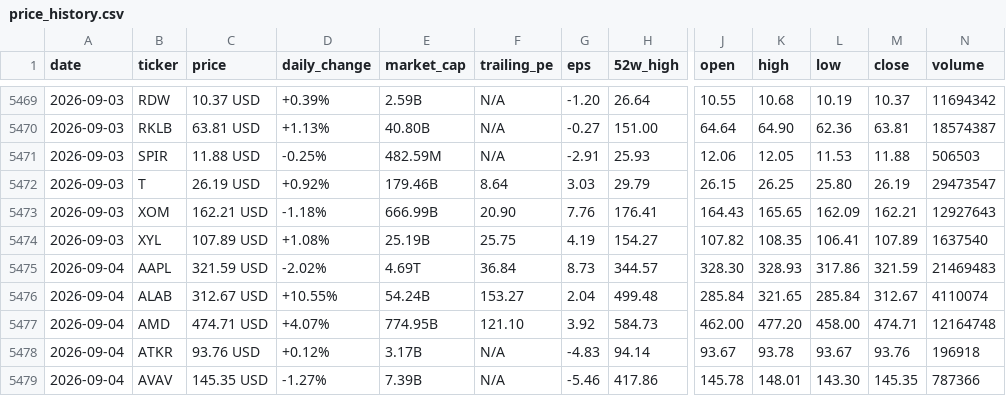
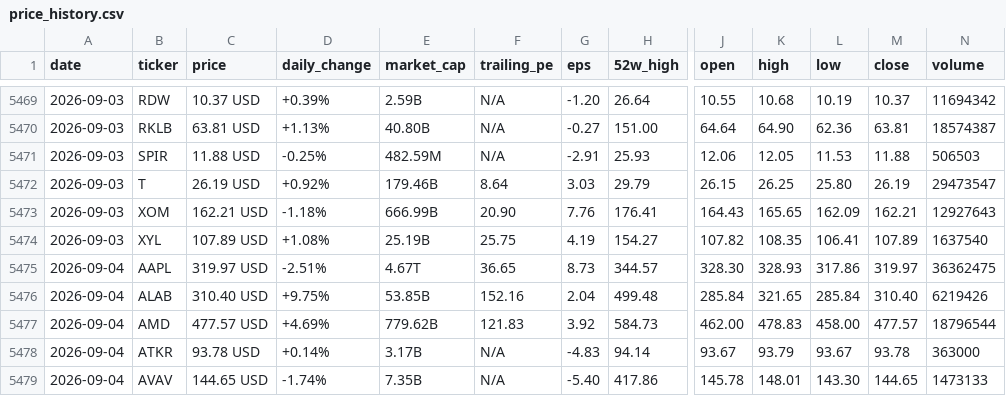
Before and after one commit to parkjunhee0510/pkrich, a CSV file: output/data/price_history.csv, drawn as a sheet; only a part is shown, gaps mark what is left out; the diff covers the shown part only; the diff names each change by its address in the sheet, - before the commit and + after, or states it on an @@ line.

```diff
--- a/output/data/price_history.csv
+++ b/output/data/price_history.csv
-C5475 (price): 321.59 USD
+C5475 (price): 319.97 USD
-D5475 (daily_change): -2.02%
+D5475 (daily_change): -2.51%
-E5475 (market_cap): 4.69T
+E5475 (market_cap): 4.67T
-F5475 (trailing_pe): 36.84
+F5475 (trailing_pe): 36.65
-M5475 (close): 321.59
+M5475 (close): 319.97
-N5475 (volume): 21469483
+N5475 (volume): 36362475
-C5476 (price): 312.67 USD
+C5476 (price): 310.40 USD
-D5476 (daily_change): +10.55%
+D5476 (daily_change): +9.75%
-E5476 (market_cap): 54.24B
+E5476 (market_cap): 53.85B
-F5476 (trailing_pe): 153.27
+F5476 (trailing_pe): 152.16
-M5476 (close): 312.67
+M5476 (close): 310.40
-N5476 (volume): 4110074
+N5476 (volume): 6219426
-C5477 (price): 474.71 USD
+C5477 (price): 477.57 USD
-D5477 (daily_change): +4.07%
+D5477 (daily_change): +4.69%
-E5477 (market_cap): 774.95B
+E5477 (market_cap): 779.62B
-F5477 (trailing_pe): 121.10
+F5477 (trailing_pe): 121.83
-K5477 (high): 477.20
+K5477 (high): 478.83
-M5477 (close): 474.71
+M5477 (close): 477.57
-N5477 (volume): 12164748
+N5477 (volume): 18796544
-C5478 (price): 93.76 USD
+C5478 (price): 93.78 USD
-D5478 (daily_change): +0.12%
+D5478 (daily_change): +0.14%
-K5478 (high): 93.78
+K5478 (high): 93.79
-M5478 (close): 93.76
+M5478 (close): 93.78
-N5478 (volume): 196918
+N5478 (volume): 363000
-C5479 (price): 145.35 USD
+C5479 (price): 144.65 USD
-D5479 (daily_change): -1.27%
+D5479 (daily_change): -1.74%
-E5479 (market_cap): 7.39B
+E5479 (market_cap): 7.35B
-G5479 (eps): -5.46
+G5479 (eps): -5.40
-M5479 (close): 145.35
+M5479 (close): 144.65
-N5479 (volume): 787366
+N5479 (volume): 1473133
```
Also changed, not shown: 1 added row, 1 removed row and 113 edited cells elsewhere in this file, 52 other files.
